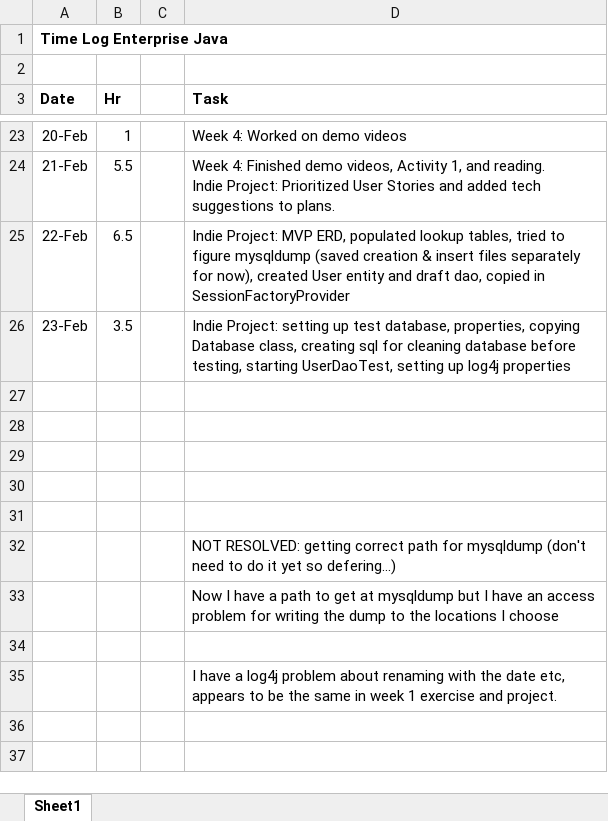
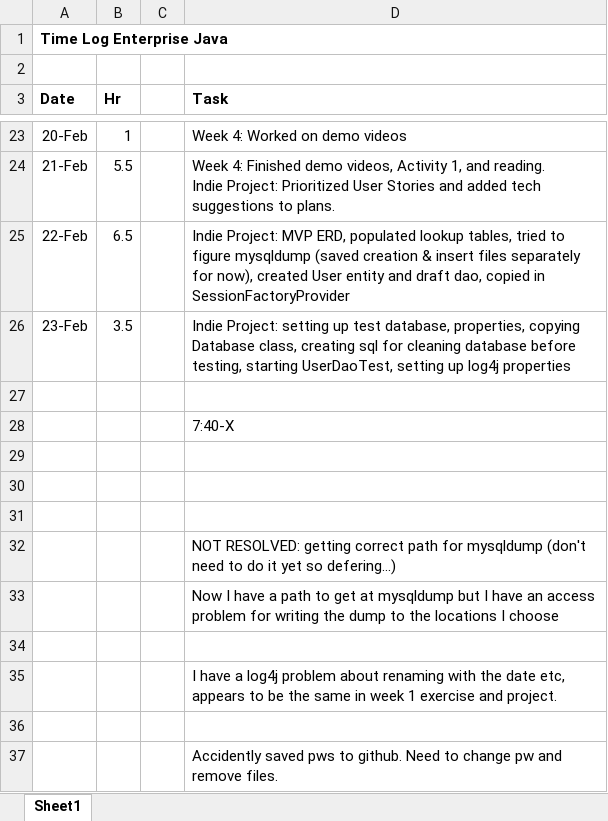
Before and after one commit to haandahl/income-experiences, an Excel workbook: EnterpriseJavaTimeLog.xlsx, sheet Sheet1, drawn as a sheet; only a part is shown, gaps mark what is left out; values as stored, in another font and other column widths than the file's, no borders; the diff names each change by its address in the sheet, - before the commit and + after, or states it on an @@ line.

Commit message:
Updates Time Log

```diff
--- a/EnterpriseJavaTimeLog.xlsx (sheet Sheet1)
+++ b/EnterpriseJavaTimeLog.xlsx (sheet Sheet1)
-D28 (Task): (empty)
+D28 (Task): 7:40-X
+row 36: (empty)
+row 37:  |  |  | Accidently saved pws to github. Need to change pw and remove files.
```
